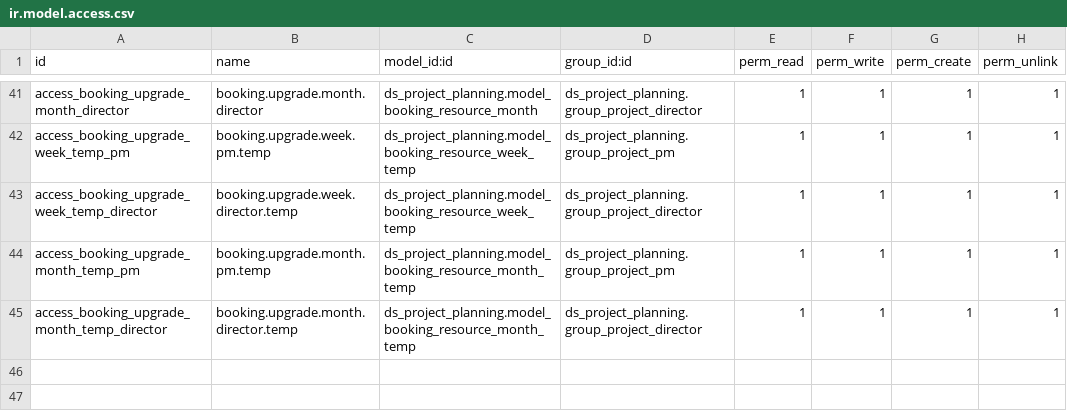
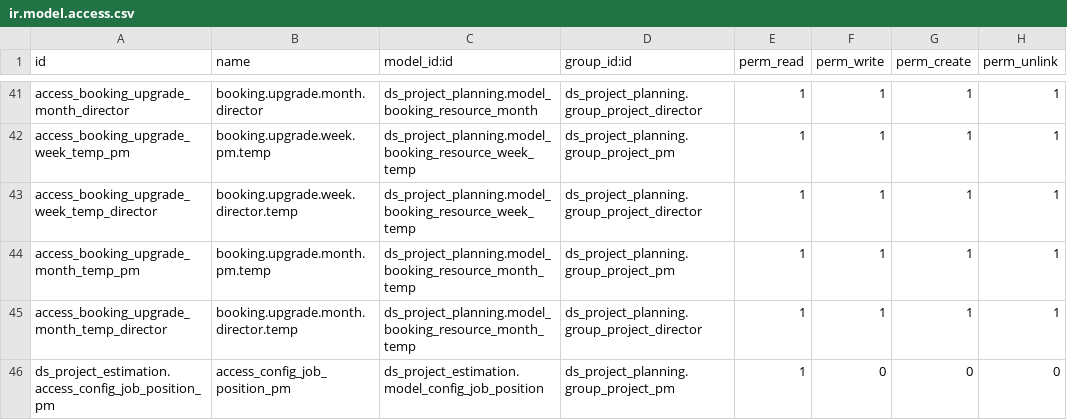
Before and after one commit to Nhat-113/Odoo15-DATN-, a CSV file: custom-addons/ds_project_planning/security/ir.model.access.csv, drawn as a sheet; only a part is shown, gaps mark what is left out.

Commit message:
[Planning] Update chuc nang gen bang cron job

```diff
--- a/custom-addons/ds_project_planning/security/ir.model.access.csv
+++ b/custom-addons/ds_project_planning/security/ir.model.access.csv
@@ -45 +45,2 @@ access_booking_upgrade_month_temp_pm,booking.upgrade.month.pm.temp,ds_project_pl
 access_booking_upgrade_month_temp_director,booking.upgrade.month.director.temp,ds_project_planning.model_booking_resource_month_temp,ds_project_planning.group_project_director,1,1,1,1
+ds_project_estimation.access_config_job_position_pm,access_config_job_position_pm,ds_project_estimation.model_config_job_position,ds_project_planning.group_project_pm,1,0,0,0
```
Also changed, not shown: 2 other files.
